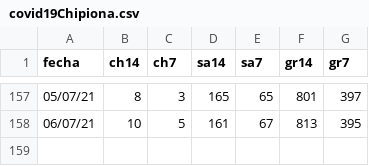
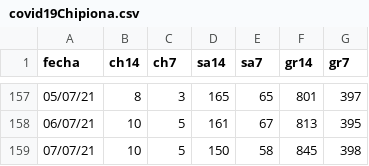
Before and after one commit to Rafael-Caro/chipiona-covid19, a CSV file: covid19Chipiona.csv, drawn as a sheet; only a part is shown, gaps mark what is left out.

Commit message:
07/07/21

```diff
--- a/covid19Chipiona.csv
+++ b/covid19Chipiona.csv
@@ -158 +158,2 @@ fecha,ch14,ch7,sa14,sa7,gr14,gr7
 06/07/21,10,5,161,67,813,395
+07/07/21,10,5,150,58,845,398
```
